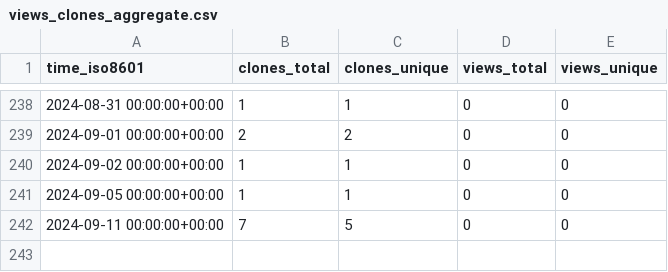
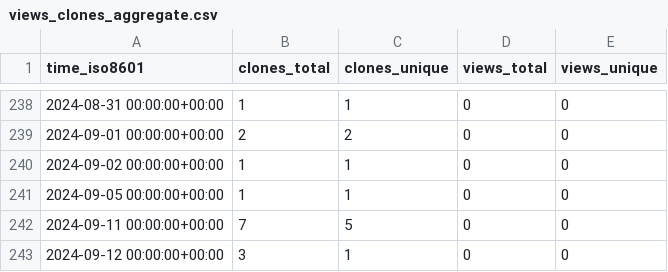
Before and after one commit to stablecaps/stablecaps.github.io, a CSV file: stablecaps/stablecaps.github.io/ghrs-data/views_clones_aggregate.csv, drawn as a sheet; only a part is shown, gaps mark what is left out; the diff names each change by its address in the sheet, - before the commit and + after, or states it on an @@ line.

```diff
--- a/stablecaps/stablecaps.github.io/ghrs-data/views_clones_aggregate.csv
+++ b/stablecaps/stablecaps.github.io/ghrs-data/views_clones_aggregate.csv
+row 243: 2024-09-12 00:00:00+00:00 | 3 | 1 | 0 | 0
```
Also changed, not shown: 1 other file.
